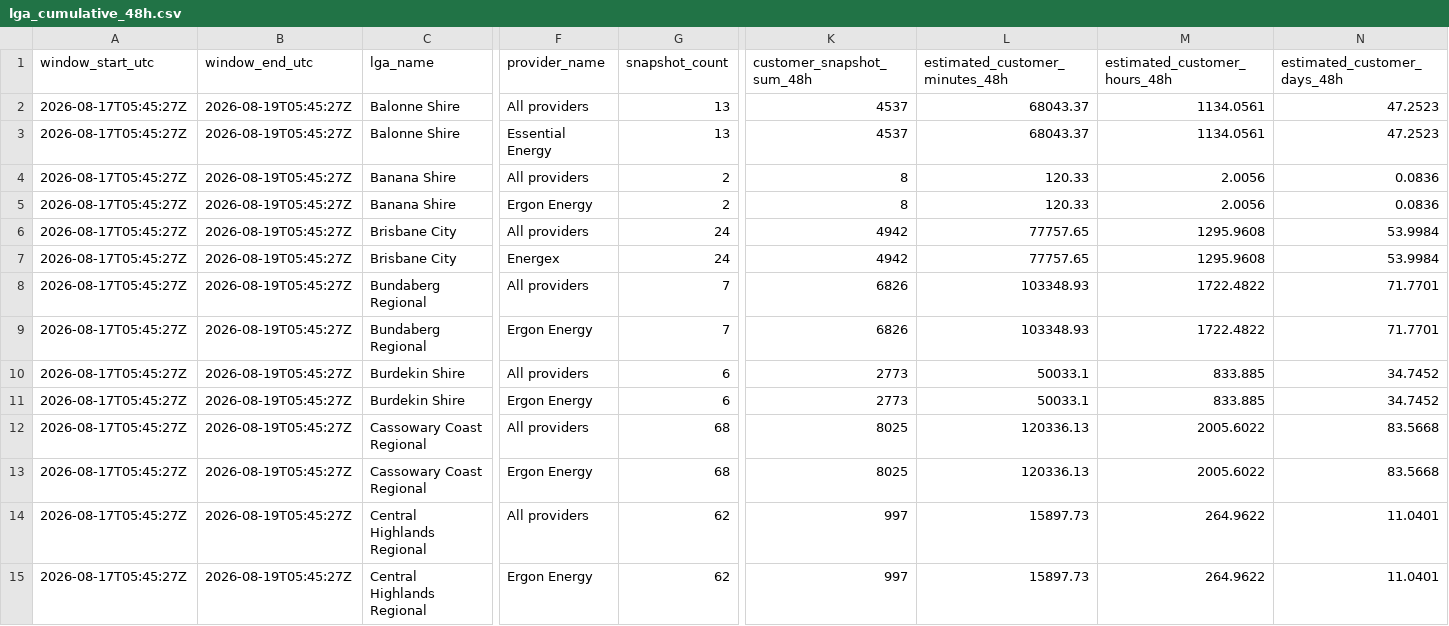
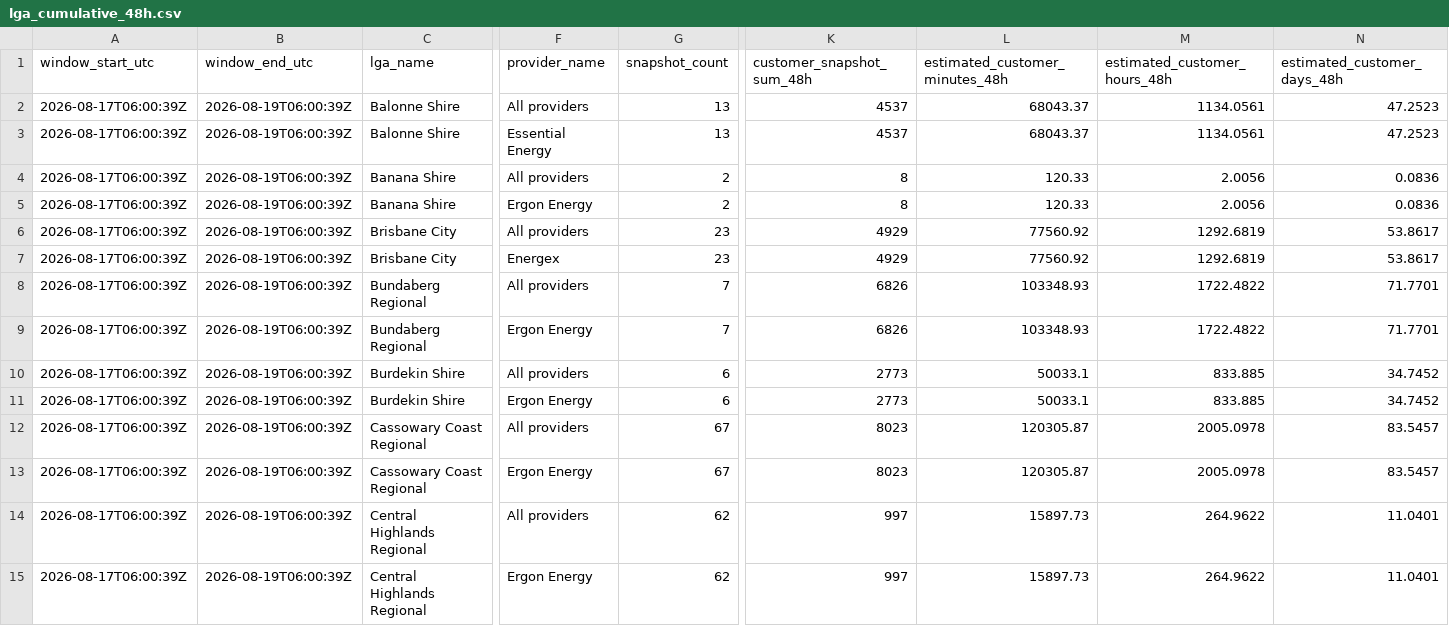
Before and after one commit to gowlettluke/qldpoweroutages, a CSV file: data/lga_cumulative_48h.csv, drawn as a sheet; only a part is shown, gaps mark what is left out; the diff covers the shown part only; the diff names each change by its address in the sheet, - before the commit and + after, or states it on an @@ line.

```diff
--- a/data/lga_cumulative_48h.csv
+++ b/data/lga_cumulative_48h.csv
-A2:A15 (window_start_utc): 2026-08-17T05:45:27Z
+A2:A15 (window_start_utc): 2026-08-17T06:00:39Z
-B2:B15 (window_end_utc): 2026-08-19T05:45:27Z
+B2:B15 (window_end_utc): 2026-08-19T06:00:39Z
-G6:G7 (snapshot_count): 24
+G6:G7 (snapshot_count): 23
-K6:K7 (customer_snapshot_sum_48h): 4942
+K6:K7 (customer_snapshot_sum_48h): 4929
-L6:L7 (estimated_customer_minutes_48h): 77757.65
+L6:L7 (estimated_customer_minutes_48h): 77560.92
-M6:M7 (estimated_customer_hours_48h): 1295.9608
+M6:M7 (estimated_customer_hours_48h): 1292.6819
-N6:N7 (estimated_customer_days_48h): 53.9984
+N6:N7 (estimated_customer_days_48h): 53.8617
-G12:G13 (snapshot_count): 68
+G12:G13 (snapshot_count): 67
-K12:K13 (customer_snapshot_sum_48h): 8025
+K12:K13 (customer_snapshot_sum_48h): 8023
-L12:L13 (estimated_customer_minutes_48h): 120336.13
+L12:L13 (estimated_customer_minutes_48h): 120305.87
-M12:M13 (estimated_customer_hours_48h): 2005.6022
+M12:M13 (estimated_customer_hours_48h): 2005.0978
-N12:N13 (estimated_customer_days_48h): 83.5668
+N12:N13 (estimated_customer_days_48h): 83.5457
```
Also changed, not shown: 142 edited cells elsewhere in this file, data/lga_totals_48h.csv, data/lga_totals_latest.csv, 4 other files.
